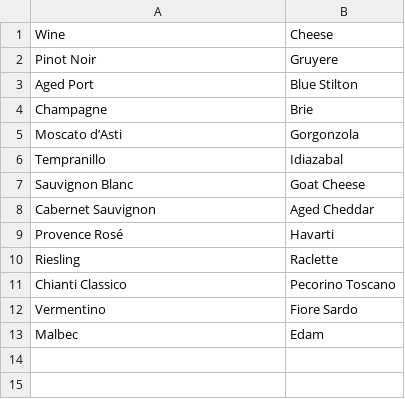
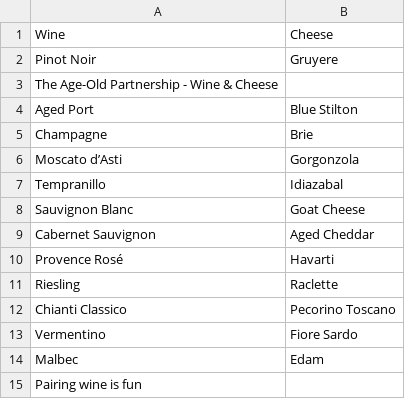
Before and after one commit to jvolosin/etl-project, a CSV file: web-scraping/Resources/wine-cheese.csv, drawn as a sheet; the diff names each change by its address in the sheet, - before the commit and + after, or states it on an @@ line.

```diff
--- a/web-scraping/Resources/wine-cheese.csv
+++ b/web-scraping/Resources/wine-cheese.csv
+row 3: The Age-Old Partnership - Wine & Cheese
+row 15: Pairing wine is fun
```
Also changed, not shown: 1 other file.
